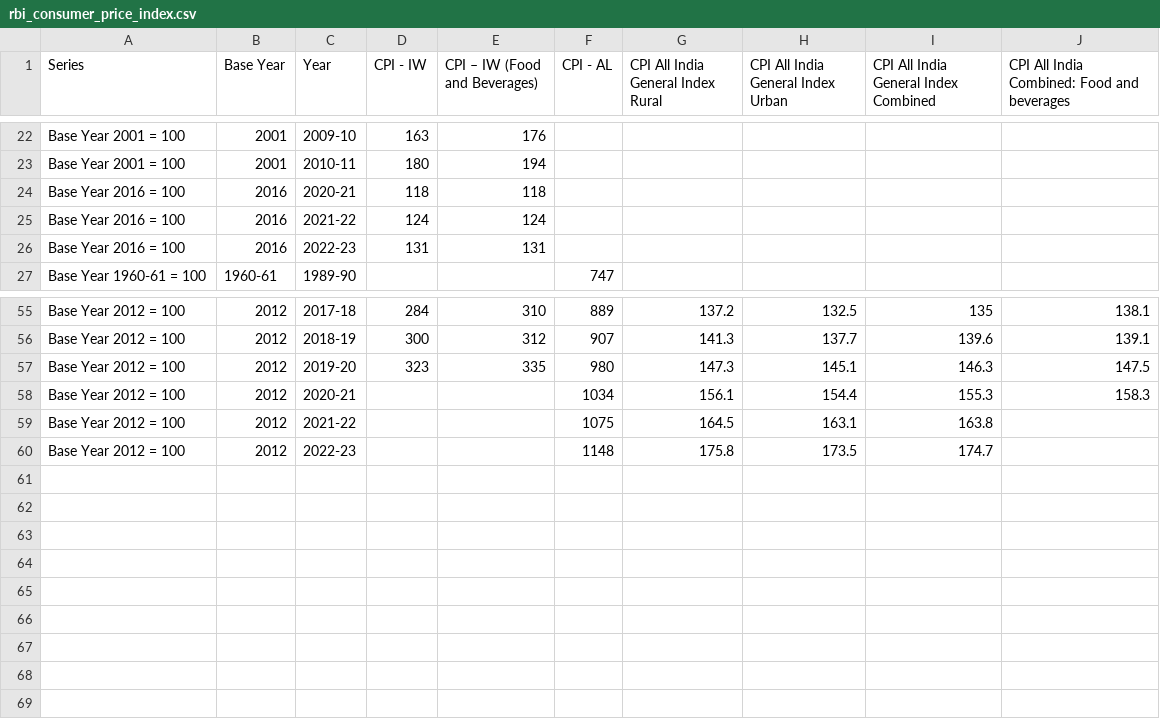
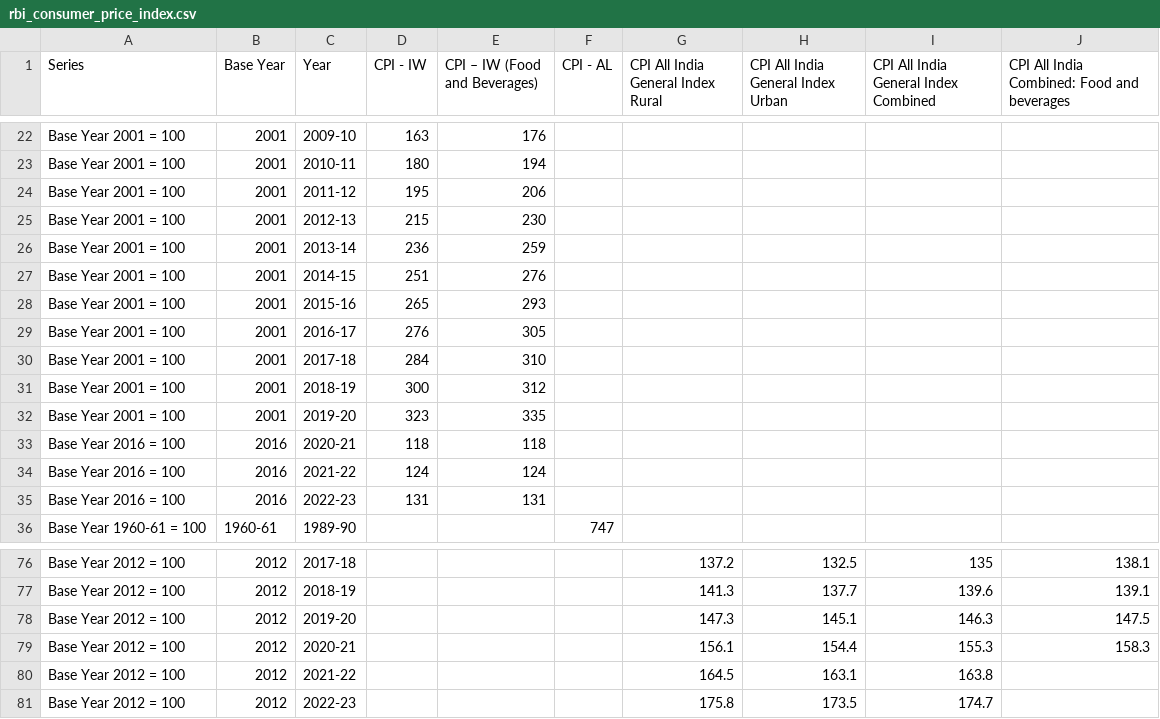
Before and after one commit to s7u512/BasicCPIDeflationRBI, a CSV file: rbi_consumer_price_index.csv, drawn as a sheet; only a part is shown, gaps mark what is left out; addresses are those after the commit; the diff covers the shown part only; the diff names each change by its address in the sheet, - before the commit and + after, or states it on an @@ line.

```diff
--- a/rbi_consumer_price_index.csv
+++ b/rbi_consumer_price_index.csv
+row 24: Base Year 2001 = 100 | 2001 | 2011-12 | 195 | 206
+row 25: Base Year 2001 = 100 | 2001 | 2012-13 | 215 | 230
+row 26: Base Year 2001 = 100 | 2001 | 2013-14 | 236 | 259
+row 27: Base Year 2001 = 100 | 2001 | 2014-15 | 251 | 276
+row 28: Base Year 2001 = 100 | 2001 | 2015-16 | 265 | 293
+row 29: Base Year 2001 = 100 | 2001 | 2016-17 | 276 | 305
+row 30: Base Year 2001 = 100 | 2001 | 2017-18 | 284 | 310
+row 31: Base Year 2001 = 100 | 2001 | 2018-19 | 300 | 312
+row 32: Base Year 2001 = 100 | 2001 | 2019-20 | 323 | 335
-D76 (CPI - IW): 284
+D76 (CPI - IW): (empty)
-E76 (CPI – IW (Food and Beverages)): 310
+E76 (CPI – IW (Food and Beverages)): (empty)
-F76 (CPI - AL): 889
+F76 (CPI - AL): (empty)
-D77 (CPI - IW): 300
+D77 (CPI - IW): (empty)
-E77 (CPI – IW (Food and Beverages)): 312
+E77 (CPI – IW (Food and Beverages)): (empty)
-F77 (CPI - AL): 907
+F77 (CPI - AL): (empty)
-D78 (CPI - IW): 323
+D78 (CPI - IW): (empty)
-E78 (CPI – IW (Food and Beverages)): 335
+E78 (CPI – IW (Food and Beverages)): (empty)
-F78 (CPI - AL): 980
+F78 (CPI - AL): (empty)
-F79 (CPI - AL): 1034
+F79 (CPI - AL): (empty)
-F80 (CPI - AL): 1075
+F80 (CPI - AL): (empty)
-F81 (CPI - AL): 1148
+F81 (CPI - AL): (empty)
```
Also changed, not shown: 12 added rows and 18 edited cells elsewhere in this file.
